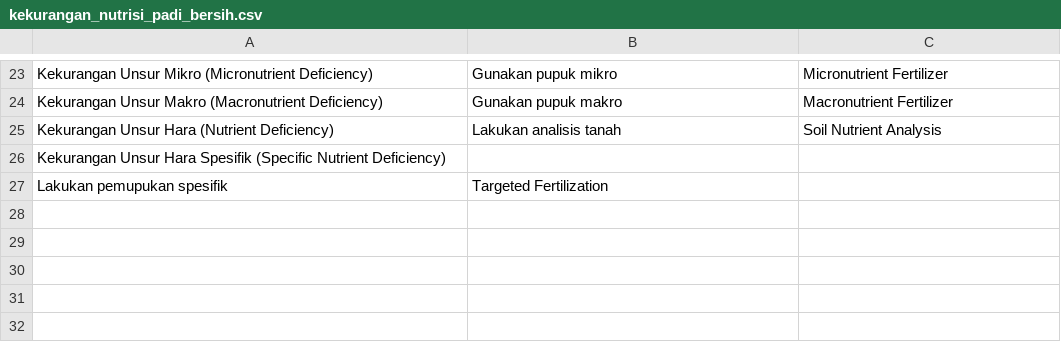
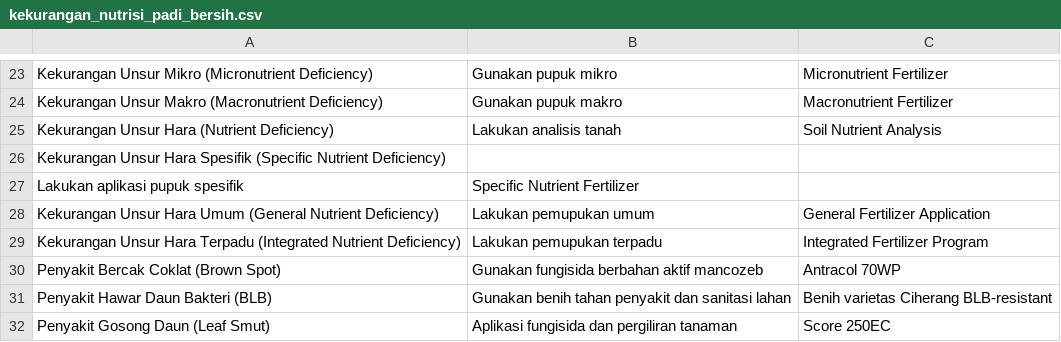
Before and after one commit to MuhamadFahriSalam/Nutrisi-Padi, a CSV file: kekurangan_nutrisi_padi_bersih.csv, drawn as a sheet; only a part is shown, gaps mark what is left out; removed rows and columns are numbered as before the commit, all else as after; the diff names each change by its address in the sheet, - before the commit and + after, or states it on an @@ line.

Commit message:
Update kekurangan_nutrisi_padi_bersih.csv

```diff
--- a/kekurangan_nutrisi_padi_bersih.csv
+++ b/kekurangan_nutrisi_padi_bersih.csv
-row 27: Lakukan pemupukan spesifik | Targeted Fertilization
+row 27: Lakukan aplikasi pupuk spesifik | Specific Nutrient Fertilizer
+row 28: Kekurangan Unsur Hara Umum (General Nutrient Deficiency) | Lakukan pemupukan umum | General Fertilizer Application
+row 29: Kekurangan Unsur Hara Terpadu (Integrated Nutrient Deficiency) | Lakukan pemupukan terpadu | Integrated Fertilizer Program
+row 30: Penyakit Bercak Coklat (Brown Spot) | Gunakan fungisida berbahan aktif mancozeb | Antracol 70WP
+row 31: Penyakit Hawar Daun Bakteri (BLB) | Gunakan benih tahan penyakit dan sanitasi lahan | Benih varietas Ciherang BLB-resistant
+row 32: Penyakit Gosong Daun (Leaf Smut) | Aplikasi fungisida dan pergiliran tanaman | Score 250EC
```
